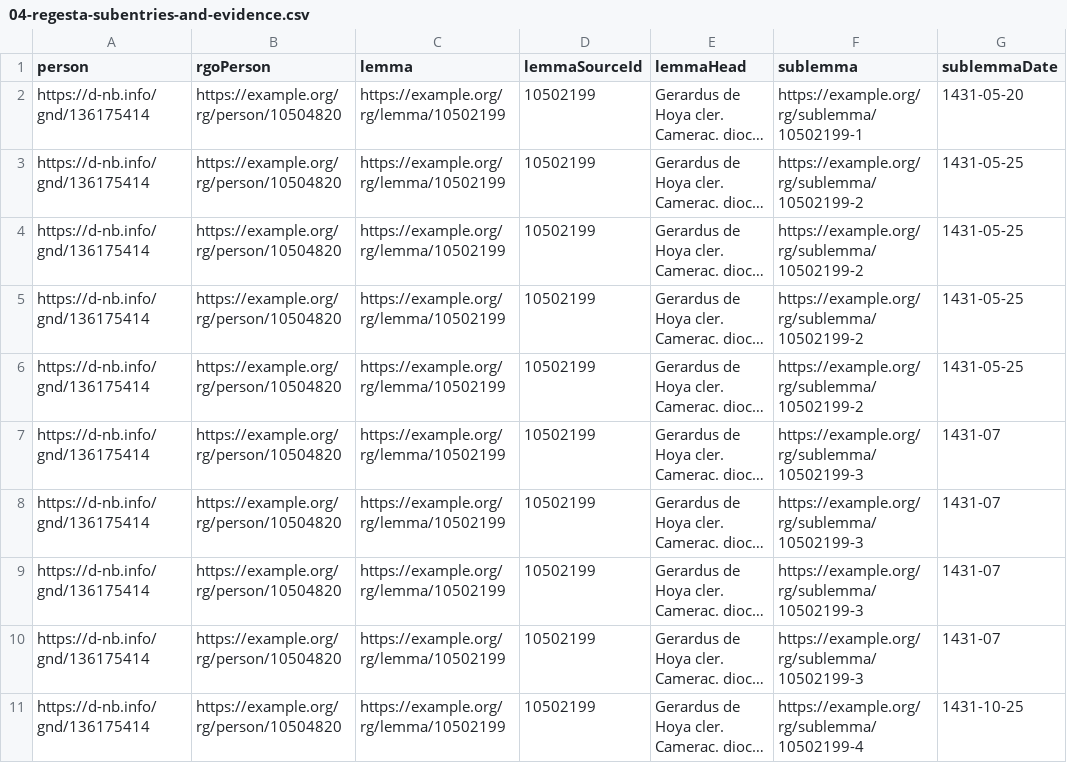
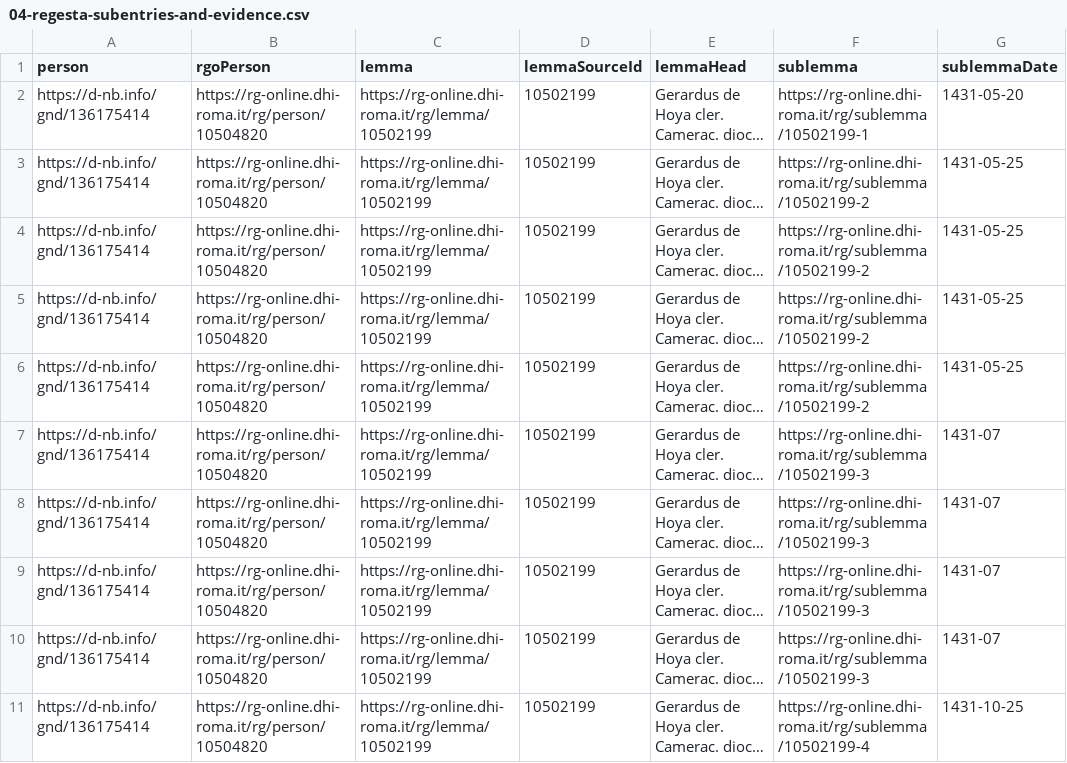
Before and after one commit to HisQu/rgonline-gs-data-integration, a CSV file: queries/cq/results/04-regesta-subentries-and-evidence.csv, drawn as a sheet; only a part is shown; long unchanged cells end in …; the diff covers the shown part only; the diff names each change by its address in the sheet, - before the commit and + after, or states it on an @@ line.

```diff
--- a/queries/cq/results/04-regesta-subentries-and-evidence.csv
+++ b/queries/cq/results/04-regesta-subentries-and-evidence.csv
-B2:B11 (rgoPerson): https://example.org/rg/person/10504820
+B2:B11 (rgoPerson): https://rg-online.dhi-roma.it/rg/person/10504820
-C2:C11 (lemma): https://example.org/rg/lemma/10502199
+C2:C11 (lemma): https://rg-online.dhi-roma.it/rg/lemma/10502199
-F2 (sublemma): https://example.org/rg/sublemma/10502199-1
+F2 (sublemma): https://rg-online.dhi-roma.it/rg/sublemma/10502199-1
-F3:F6 (sublemma): https://example.org/rg/sublemma/10502199-2
+F3:F6 (sublemma): https://rg-online.dhi-roma.it/rg/sublemma/10502199-2
-F7:F10 (sublemma): https://example.org/rg/sublemma/10502199-3
+F7:F10 (sublemma): https://rg-online.dhi-roma.it/rg/sublemma/10502199-3
-F11 (sublemma): https://example.org/rg/sublemma/10502199-4
+F11 (sublemma): https://rg-online.dhi-roma.it/rg/sublemma/10502199-4
```
Also changed, not shown: 27 edited cells elsewhere in this file, queries/cq/results/03-name-variants-and-titles.csv, 11 other files.
